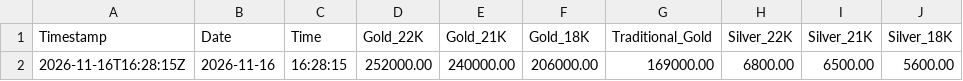
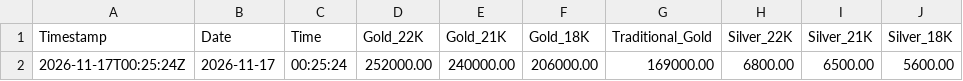
Before and after one commit to shoponali1/g-pai, a CSV file: Data/gold_silver_prices.csv, drawn as a sheet; only a part is shown; the diff names each change by its address in the sheet, - before the commit and + after, or states it on an @@ line.

```diff
--- a/Data/gold_silver_prices.csv
+++ b/Data/gold_silver_prices.csv
-A2 (Timestamp): 2026-11-16T16:28:15Z
+A2 (Timestamp): 2026-11-17T00:25:24Z
-B2 (Date): 2026-11-16
+B2 (Date): 2026-11-17
-C2 (Time): 16:28:15
+C2 (Time): 00:25:24
```
Also changed, not shown: 1 other file.
